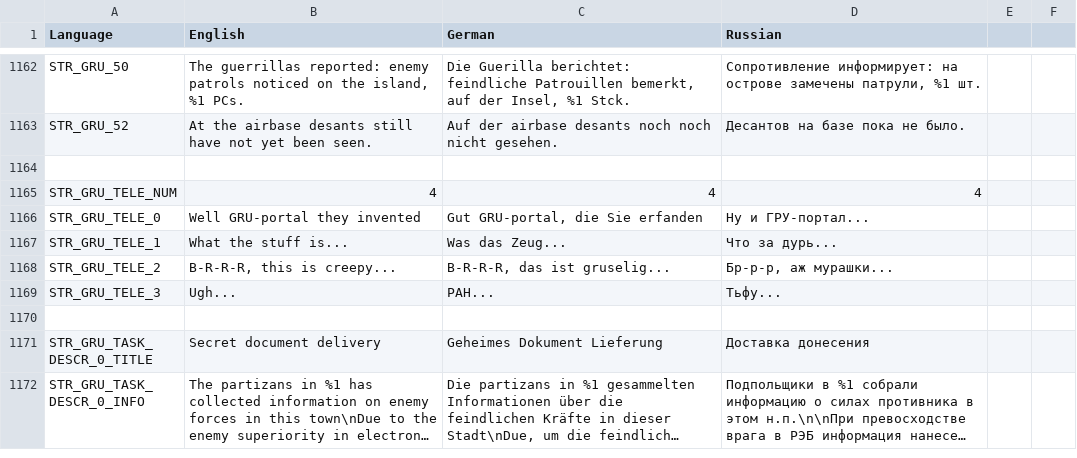
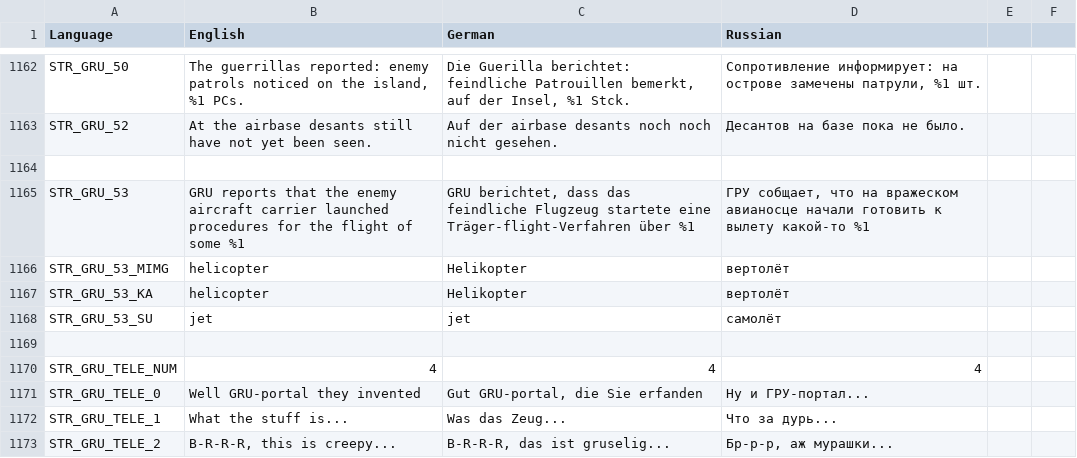
Before and after one commit to sygsky/Domination-for-Red-Engineers-server, a CSV file: stringtable.csv, drawn as a sheet; only a part is shown, gaps mark what is left out; the shorter side is filled out with more unchanged rows; long unchanged cells end in ….

Commit message:
Enable heli patrol only after enemy detection

```diff
--- a/stringtable.csv
+++ b/stringtable.csv
@@ -1164,2 +1164,7 @@ STR_GRU_52,"At the airbase desants still have not yet been seen.","Auf der airba
 
+STR_GRU_53,"GRU reports that the enemy aircraft carrier launched procedures for the flight of some %1","GRU berichtet, dass das feindliche Flugzeug startete eine Träger-flight-Verfahren über %1","ГРУ собщает, что на вражеском авианосце начали готовить к вылету какой-то %1"
+STR_GRU_53_MIMG,helicopter,Helikopter,вертолёт
+STR_GRU_53_KA,helicopter,Helikopter,вертолёт
+STR_GRU_53_SU,jet,jet,самолёт
+
 STR_GRU_TELE_NUM,4,4,4
```
Also changed, not shown: 1 other file.
